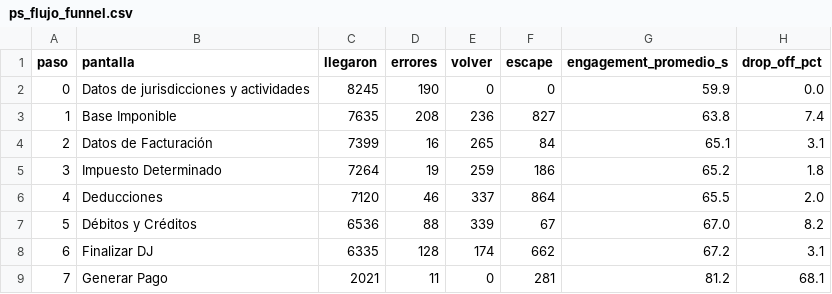
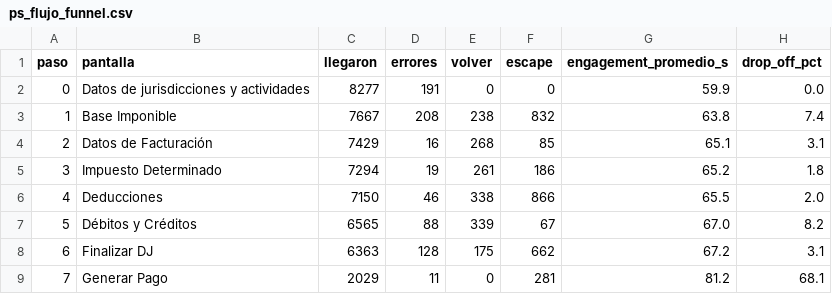
Before and after one commit to framirez-comarb/ps-flujo-comarb, a CSV file: ps_flujo_funnel.csv, drawn as a sheet.

```diff
--- a/ps_flujo_funnel.csv
+++ b/ps_flujo_funnel.csv
@@ -1,9 +1,9 @@
 paso,pantalla,llegaron,errores,volver,escape,engagement_promedio_s,drop_off_pct
-0,Datos de jurisdicciones y actividades,8245,190,0,0,59.9,0.0
-1,Base Imponible,7635,208,236,827,63.8,7.4
-2,Datos de Facturación,7399,16,265,84,65.1,3.1
-3,Impuesto Determinado,7264,19,259,186,65.2,1.8
-4,Deducciones,7120,46,337,864,65.5,2.0
-5,Débitos y Créditos,6536,88,339,67,67.0,8.2
-6,Finalizar DJ,6335,128,174,662,67.2,3.1
-7,Generar Pago,2021,11,0,281,81.2,68.1
+0,Datos de jurisdicciones y actividades,8277,191,0,0,59.9,0.0
+1,Base Imponible,7667,208,238,832,63.8,7.4
+2,Datos de Facturación,7429,16,268,85,65.1,3.1
+3,Impuesto Determinado,7294,19,261,186,65.2,1.8
+4,Deducciones,7150,46,338,866,65.5,2.0
+5,Débitos y Créditos,6565,88,339,67,67.0,8.2
+6,Finalizar DJ,6363,128,175,662,67.2,3.1
+7,Generar Pago,2029,11,0,281,81.2,68.1
```
Also changed, not shown: 4 other files.
